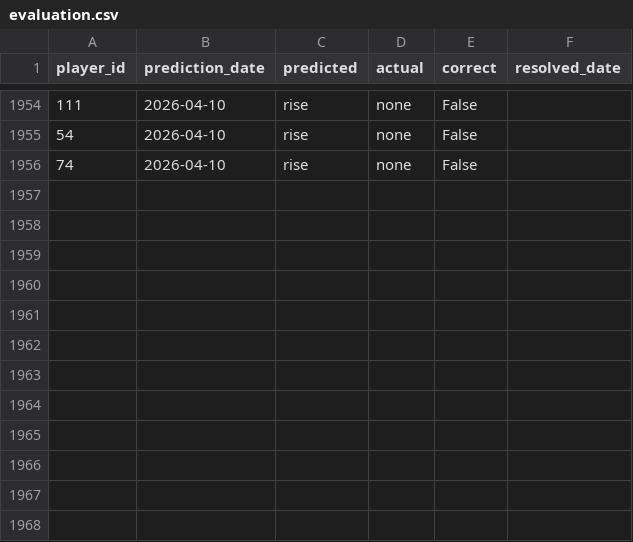
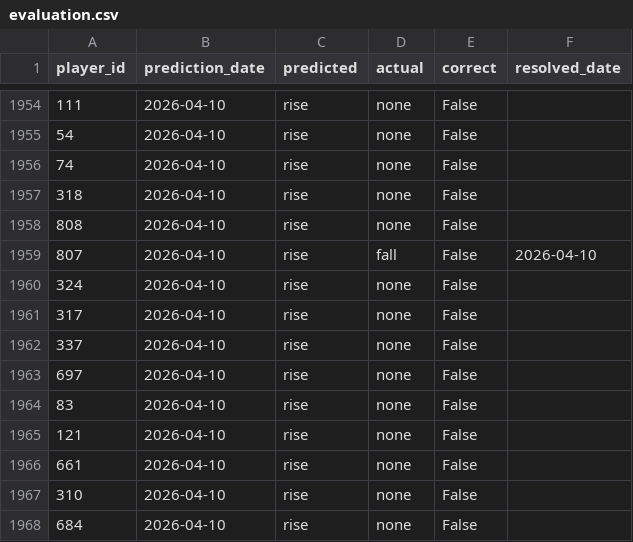
Before and after one commit to dauadaishaya9-lab/Fpl-price-predictor-, a CSV file: data/evaluation.csv, drawn as a sheet; only a part is shown, gaps mark what is left out.

```diff
--- a/data/evaluation.csv
+++ b/data/evaluation.csv
@@ -1956 +1956,13 @@ player_id,prediction_date,predicted,actual,correct,resolved_date
 74,2026-04-10,rise,none,False,
+318,2026-04-10,rise,none,False,
+808,2026-04-10,rise,none,False,
+807,2026-04-10,rise,fall,False,2026-04-10
+324,2026-04-10,rise,none,False,
+317,2026-04-10,rise,none,False,
+337,2026-04-10,rise,none,False,
+697,2026-04-10,rise,none,False,
+83,2026-04-10,rise,none,False,
+121,2026-04-10,rise,none,False,
+661,2026-04-10,rise,none,False,
+310,2026-04-10,rise,none,False,
+684,2026-04-10,rise,none,False,
```
Also changed, not shown: data/last_prices.csv, data/predictions.csv, 4 other files.
